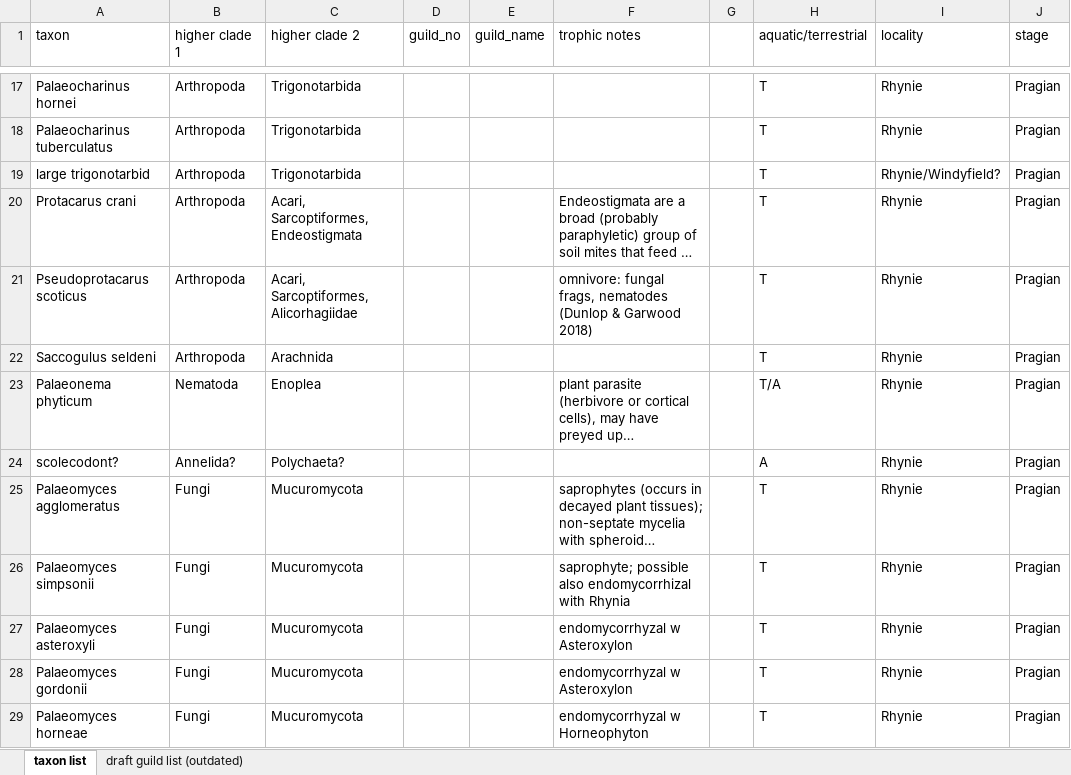
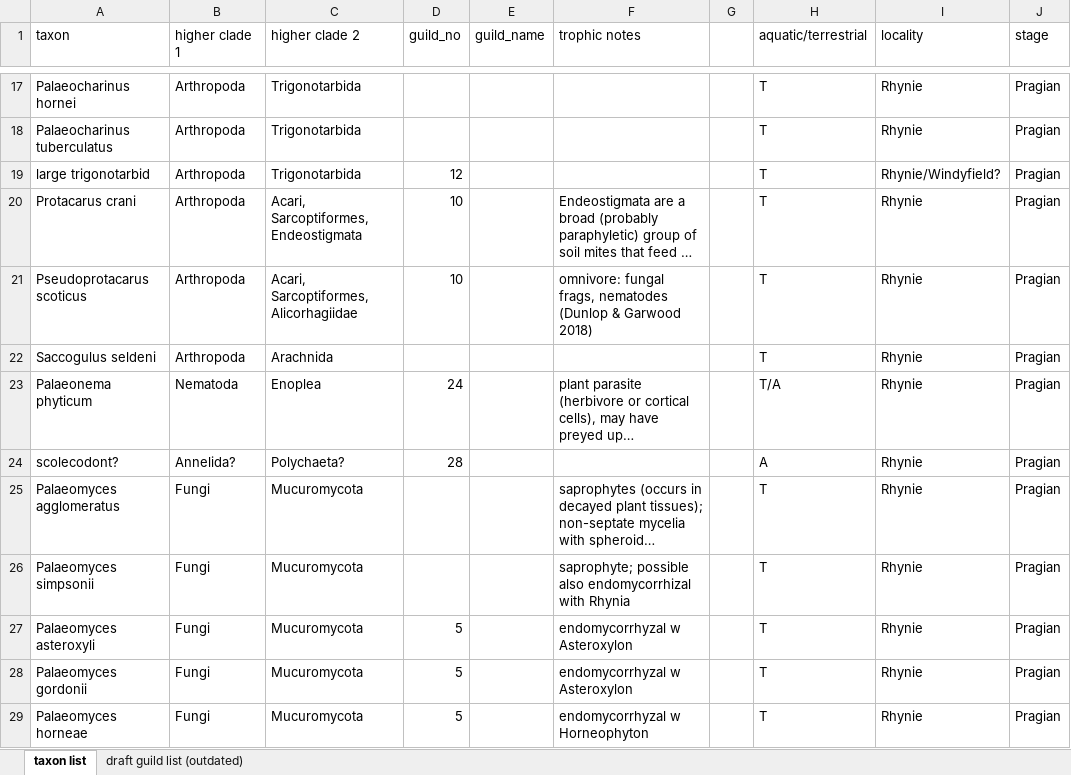
Before and after one commit to archaeognatha/RhynieWebRepo, an Excel workbook: TaxaList.xlsx, sheet taxon list, drawn as a sheet; only a part is shown, gaps mark what is left out; long unchanged cells end in …; values as stored, in another font and other column widths than the file's, no borders; the diff covers the shown part only; the diff names each change by its address in the sheet, - before the commit and + after, or states it on an @@ line.

```diff
--- a/TaxaList.xlsx (sheet taxon list)
+++ b/TaxaList.xlsx (sheet taxon list)
-D19 (guild_no): (empty)
+D19 (guild_no): 12
-D20:D21 (guild_no): (empty)
+D20:D21 (guild_no): 10
-D23 (guild_no): (empty)
+D23 (guild_no): 24
-D24 (guild_no): (empty)
+D24 (guild_no): 28
-D27:D29 (guild_no): (empty)
+D27:D29 (guild_no): 5
```
Also changed, not shown: 1 removed row and 18 edited cells elsewhere in this sheet, RhynieGuildStructure.xlsx.
